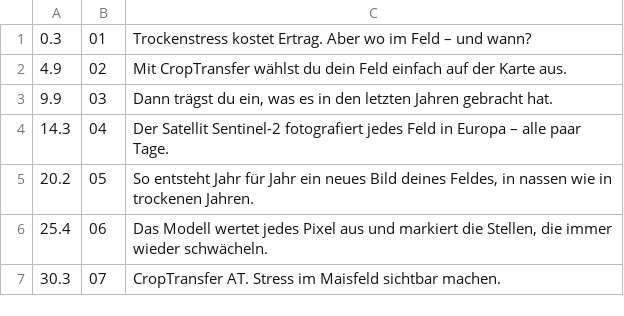
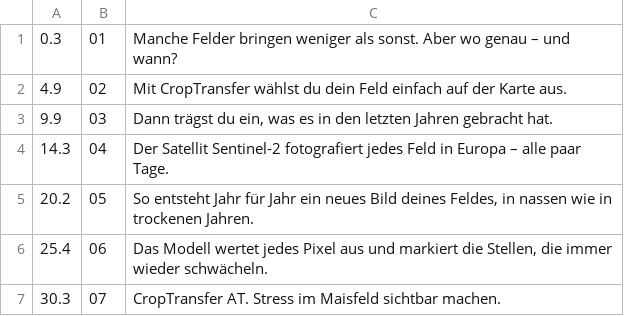
Before and after one commit to LeonTheGoatRohrer/CropTransferAT, a TSV file: pitch/intro/voice/lines.tsv, drawn as a sheet.

```diff
--- a/pitch/intro/voice/lines.tsv
+++ b/pitch/intro/voice/lines.tsv
@@ -1,2 +1,2 @@
-0.3	01	Trockenstress kostet Ertrag. Aber wo im Feld – und wann?
+0.3	01	Manche Felder bringen weniger als sonst. Aber wo genau – und wann?
 4.9	02	Mit CropTransfer wählst du dein Feld einfach auf der Karte aus.
```
Also changed, not shown: 10 other files.
